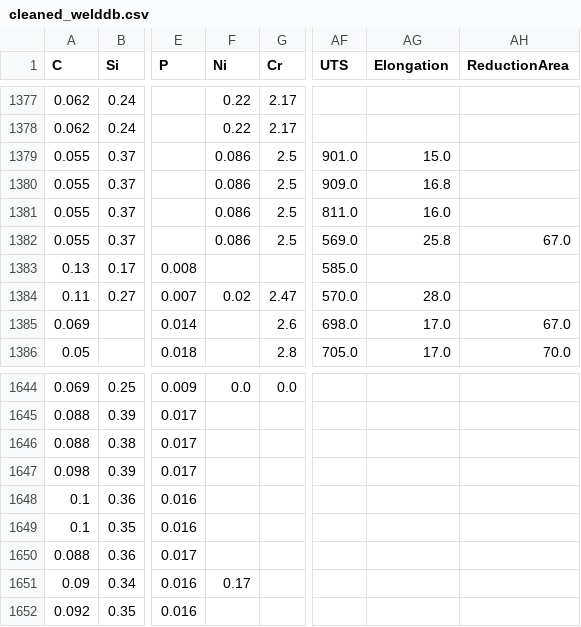
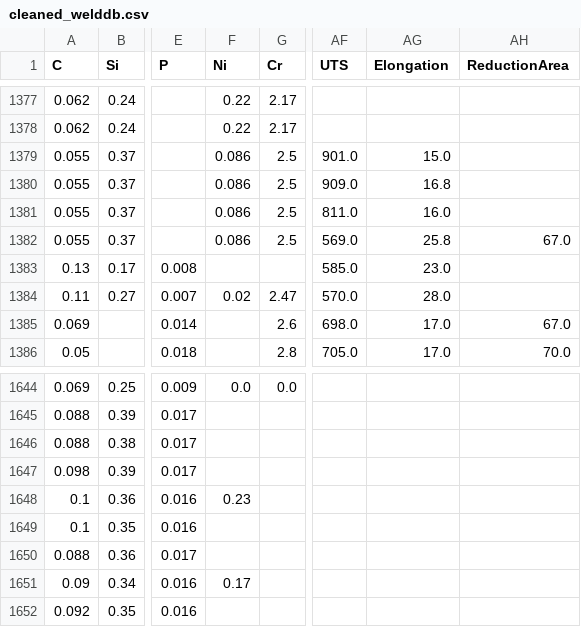
Before and after one commit to daphnemaschas/Weld-quality-prediction, a CSV file: data/cleaned_welddb.csv, drawn as a sheet; only a part is shown, gaps mark what is left out; the diff covers the shown part only; the diff names each change by its address in the sheet, - before the commit and + after, or states it on an @@ line.

```diff
--- a/data/cleaned_welddb.csv
+++ b/data/cleaned_welddb.csv
-AG1383 (Elongation): (empty)
+AG1383 (Elongation): 23.0
-F1648 (Ni): (empty)
+F1648 (Ni): 0.23
```
Also changed, not shown: 43 edited cells elsewhere in this file, data/test_normalised.csv, 6 other files.
